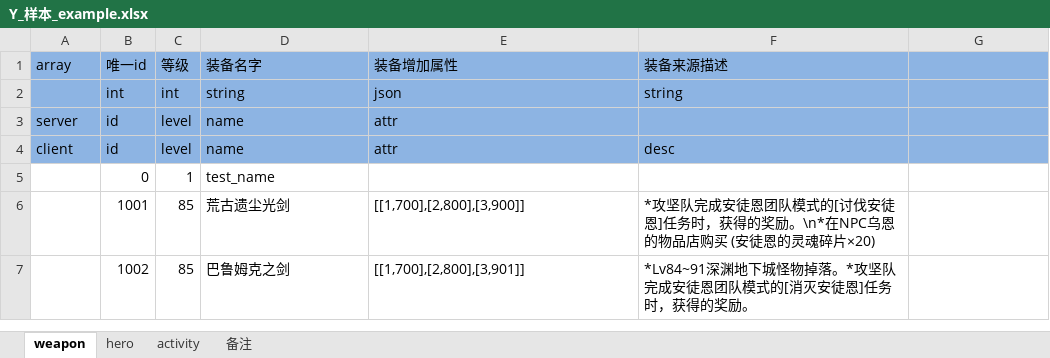
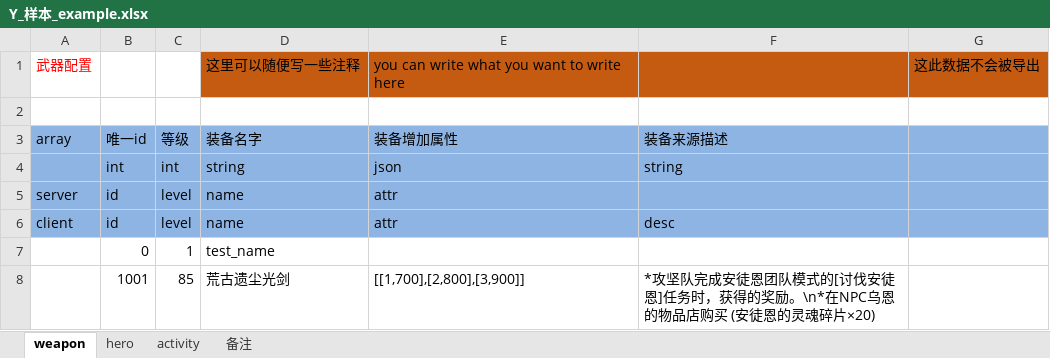
Before and after one commit to changnet/py_exceltools, an Excel workbook: Y_样本_example.xlsx, sheet weapon, drawn as a sheet; only a part is shown; the shorter side is filled out with more unchanged rows; values as stored, in another font and other column widths than the file's, no borders; the diff names each change by its address in the sheet, - before the commit and + after, or states it on an @@ line.

```diff
--- a/Y_样本_example.xlsx (sheet weapon)
+++ b/Y_样本_example.xlsx (sheet weapon)
+row 1: 武器配置 |  |  | 这里可以随便写一些注释 | you can write what you want to write here |  | 这此数据不会被导出
+row 2: (empty)
```
Also changed, not shown: sheet activity, sheet hero, 2 other files.
